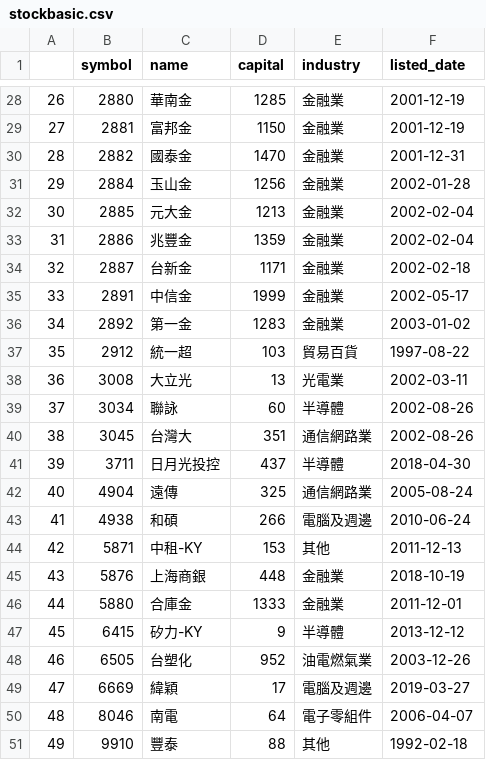
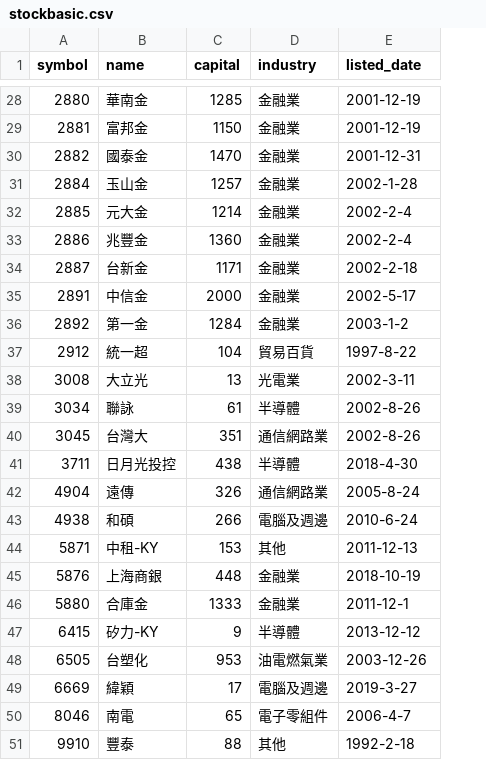
Before and after one commit to ycy-tw/python-django-stock, a CSV file: demodata/stockbasic.csv, drawn as a sheet; only a part is shown, gaps mark what is left out; removed rows and columns are numbered as before the commit, all else as after; the diff covers the shown part only; the diff names each change by its address in the sheet, - before the commit and + after, or states it on an @@ line.

```diff
--- a/demodata/stockbasic.csv
+++ b/demodata/stockbasic.csv
-column A, rows 28-51: 26 | 27 | 28 | 29 | 30 | 31 | 32 | 33 | 34 | 35 | 36 | 37 | 38 | 39 | 40 | 41 | 42 | 43 | 44 | 45 | 46 | 47 | 48 | 49
-C31 (capital): 1256
+C31 (capital): 1257
-E31 (listed_date): 2002-01-28
+E31 (listed_date): 2002-1-28
-C32 (capital): 1213
+C32 (capital): 1214
-E32:E33 (listed_date): 2002-02-04
+E32:E33 (listed_date): 2002-2-4
-C33 (capital): 1359
+C33 (capital): 1360
-E34 (listed_date): 2002-02-18
+E34 (listed_date): 2002-2-18
-C35 (capital): 1999
+C35 (capital): 2000
-E35 (listed_date): 2002-05-17
+E35 (listed_date): 2002-5-17
-C36 (capital): 1283
+C36 (capital): 1284
-E36 (listed_date): 2003-01-02
+E36 (listed_date): 2003-1-2
-C37 (capital): 103
+C37 (capital): 104
-E37 (listed_date): 1997-08-22
+E37 (listed_date): 1997-8-22
-E38 (listed_date): 2002-03-11
+E38 (listed_date): 2002-3-11
-C39 (capital): 60
+C39 (capital): 61
-E39:E40 (listed_date): 2002-08-26
+E39:E40 (listed_date): 2002-8-26
-C41 (capital): 437
+C41 (capital): 438
-E41 (listed_date): 2018-04-30
+E41 (listed_date): 2018-4-30
-C42 (capital): 325
+C42 (capital): 326
-E42 (listed_date): 2005-08-24
+E42 (listed_date): 2005-8-24
-E43 (listed_date): 2010-06-24
+E43 (listed_date): 2010-6-24
-E46 (listed_date): 2011-12-01
+E46 (listed_date): 2011-12-1
-C48 (capital): 952
+C48 (capital): 953
-E49 (listed_date): 2019-03-27
+E49 (listed_date): 2019-3-27
-C50 (capital): 64
+C50 (capital): 65
-E50 (listed_date): 2006-04-07
+E50 (listed_date): 2006-4-7
-E51 (listed_date): 1992-02-18
+E51 (listed_date): 1992-2-18
```
Also changed, not shown: 23 edited cells elsewhere in this file, 3 other files.
